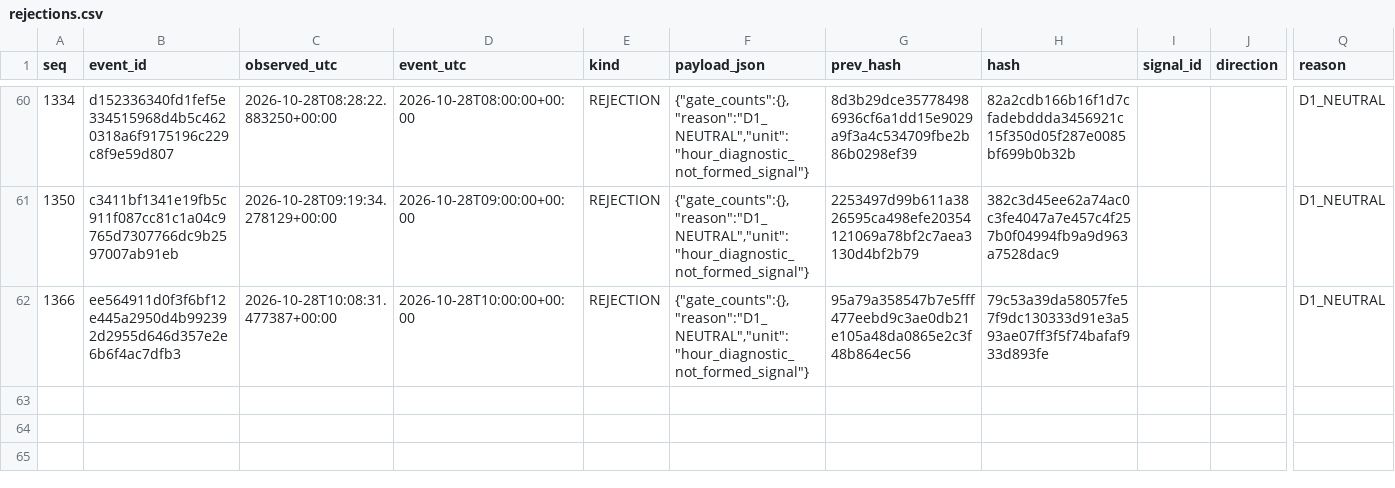
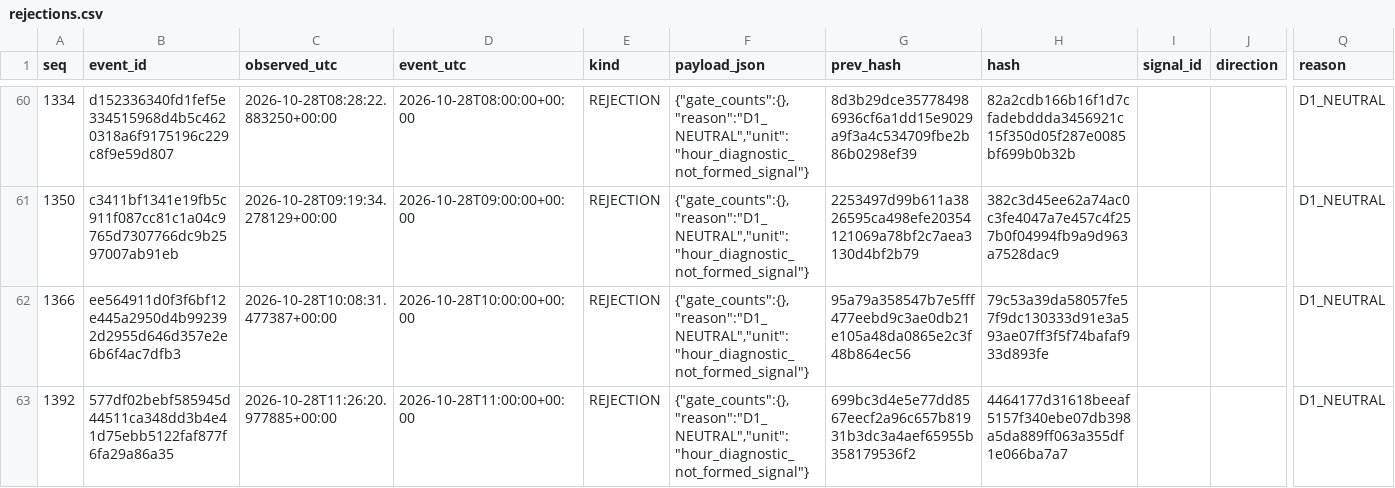
Before and after one commit to cardenm1/fx-signals-bot, a CSV file: session/rejections.csv, drawn as a sheet; only a part is shown, gaps mark what is left out; rows hold the shown columns only; the diff names each change by its address in the sheet, - before the commit and + after, or states it on an @@ line.

```diff
--- a/session/rejections.csv
+++ b/session/rejections.csv
+row 63: 1392 | 577df02bebf585945d44511ca348dd3b4e41d75ebb5122faf877f6fa29a86a35 | 2026-10-28T11:26:20.977885+00:00 | 2026-10-28T11:00:00+00:00 | REJECTION | {"gate_counts":{},"reason":"D1_NEUTRAL","unit":"hour_diagnostic_not_formed_signal"} | 699bc3d4e5e77dd8567eecf2a96c657b81931b3dc3a4aef65955b358179536f2 | 4464177d31618beeaf5157f340ebe07db398a5da889ff063a355df1e066ba7a7 |  |  | D1_NEUTRAL
```
Also changed, not shown: session/events.csv, session/stages.csv, 2 other files.
